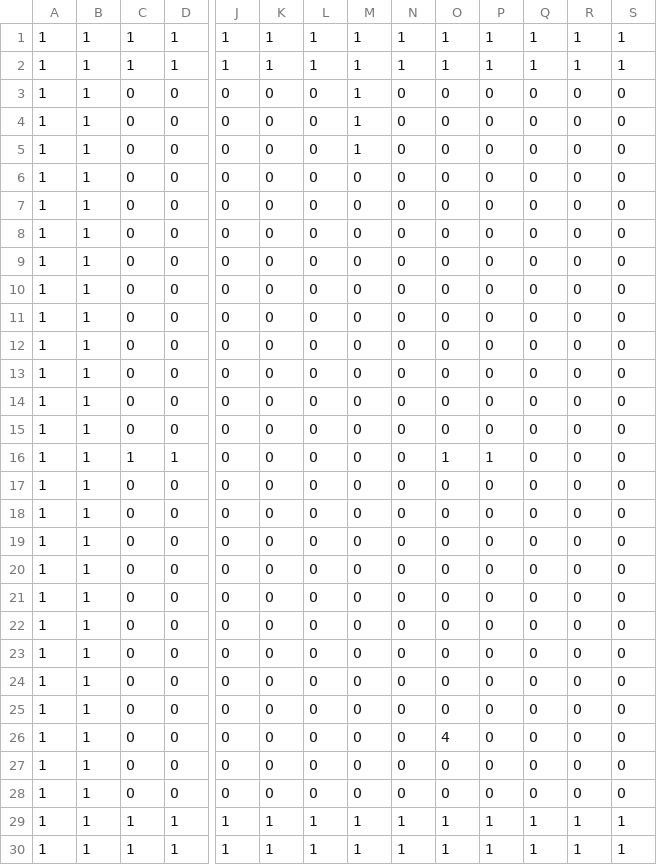
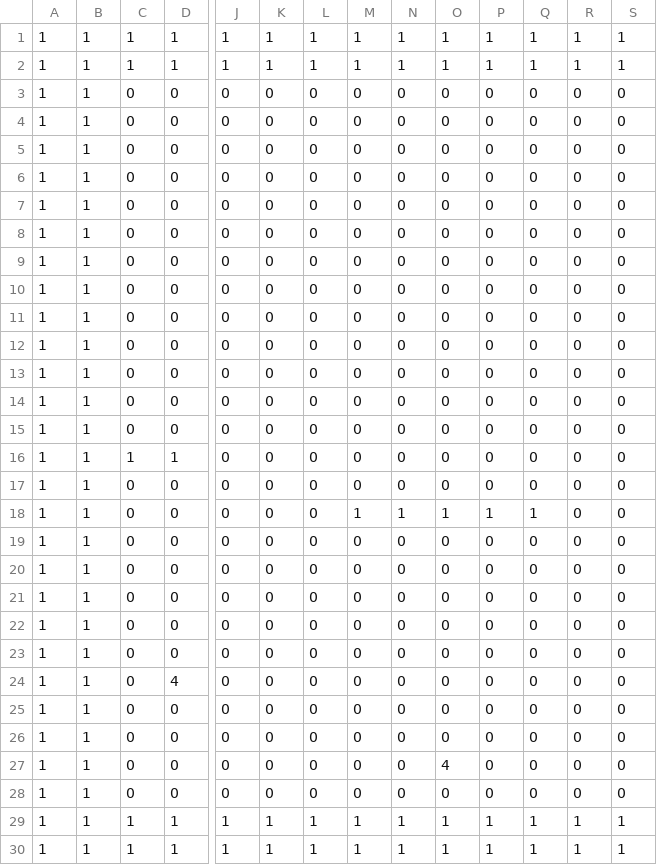
Before and after one commit to MizukamiKotaro/GE3, a CSV file: Resources/LevelData/Level1.csv, drawn as a sheet; only a part is shown, gaps mark what is left out; removed rows and columns are numbered as before the commit, all else as after; rows hold the shown columns only; the diff names each change by its address in the sheet, - before the commit and + after, or states it on an @@ line.

```diff
--- a/Resources/LevelData/Level1.csv
+++ b/Resources/LevelData/Level1.csv
-M3:M5: 1
+M3:M5: 0
-O16: 1
+O16: 0
-P16: 1
+P16: 0
@@ row 25 moved to row 17: 1 @@
+row 18: 1 | 1 | 0 | 0 | 0 | 0 | 0 | 1 | 1 | 1 | 1 | 1 | 0 | 0
+row 24: 1 | 1 | 0 | 4 | 0 | 0 | 0 | 0 | 0 | 0 | 0 | 0 | 0 | 0
-row 24: 1 | 1 | 0 | 0 | 0 | 0 | 0 | 0 | 0 | 0 | 0 | 0 | 0 | 0
-row 27: 1 | 1 | 0 | 0 | 0 | 0 | 0 | 0 | 0 | 0 | 0 | 0 | 0 | 0
```
Also changed, not shown: 1 other file.
